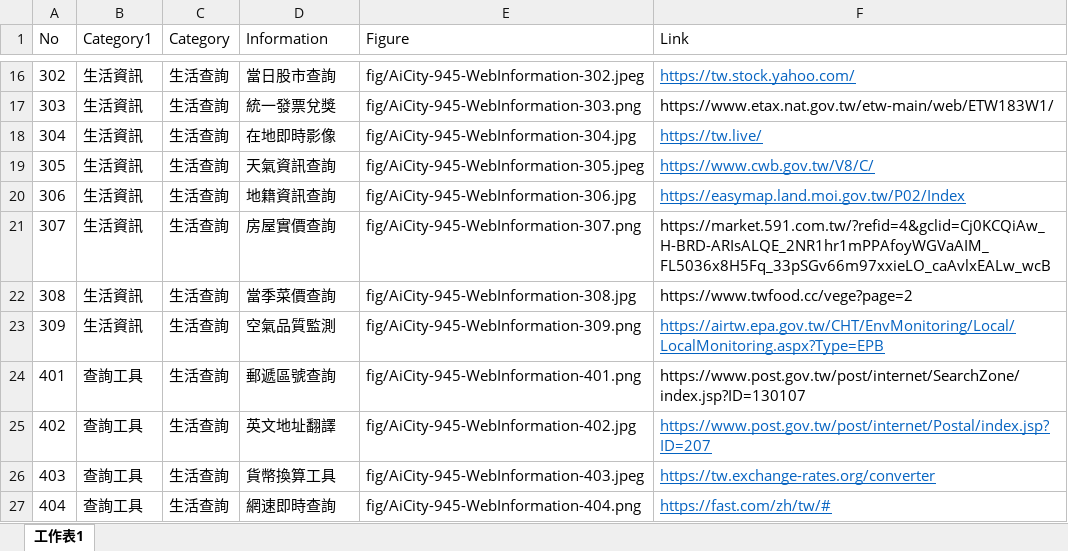
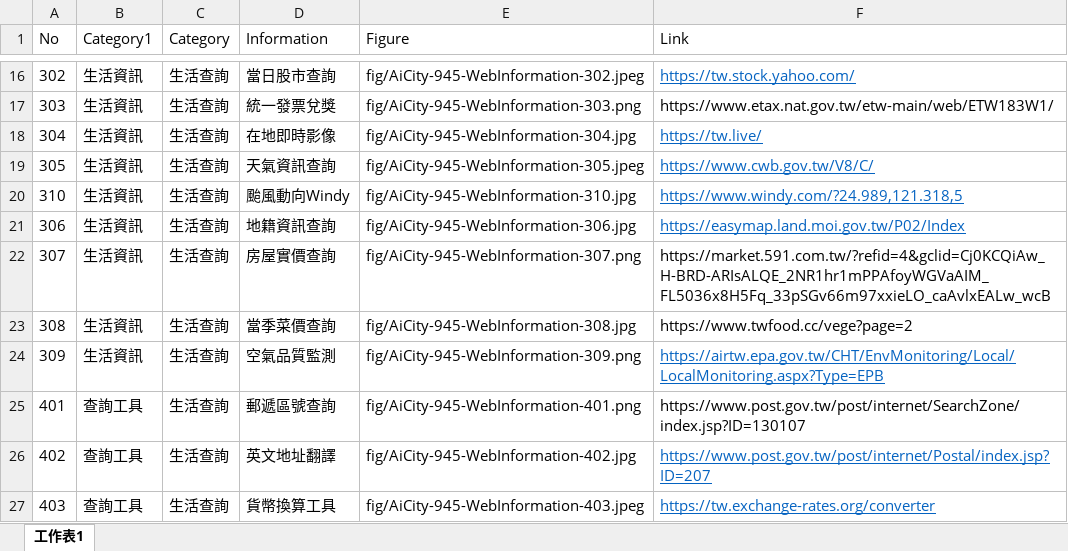
Before and after one commit to TCWang/A7Xinlinkou, an Excel workbook: db/A7XLK-1404-WebInformation.xlsx, sheet 工作表1, drawn as a sheet; only a part is shown, gaps mark what is left out; the shorter side is filled out with more unchanged rows; values as stored, in another font and other column widths than the file's, no borders; the diff names each change by its address in the sheet, - before the commit and + after, or states it on an @@ line.

```diff
--- a/db/A7XLK-1404-WebInformation.xlsx (sheet 工作表1)
+++ b/db/A7XLK-1404-WebInformation.xlsx (sheet 工作表1)
+row 20: 310 | 生活資訊 | 生活查詢 | 颱風動向Windy | fig/AiCity-945-WebInformation-310.jpg | https://www.windy.com/?24.989,121.318,5
```
Also changed, not shown: 2 other files.
